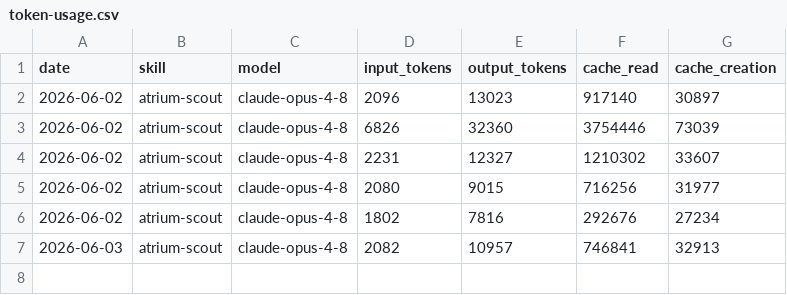
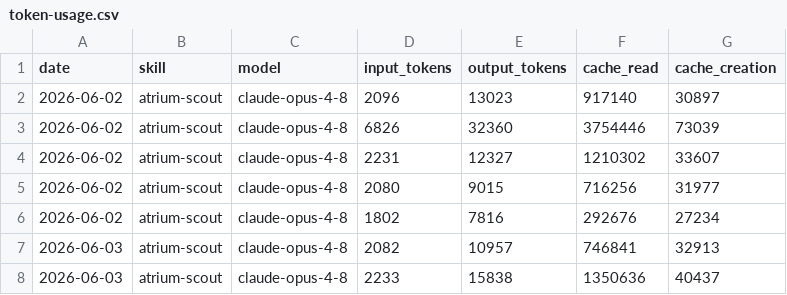
Before and after one commit to Atrium-Hermes/atrium-lighthouse, a CSV file: memory/token-usage.csv, drawn as a sheet; the diff names each change by its address in the sheet, - before the commit and + after, or states it on an @@ line.

Commit message:
chore(atrium-scout): auto-commit 2026-06-03

```diff
--- a/memory/token-usage.csv
+++ b/memory/token-usage.csv
+row 8: 2026-06-03 | atrium-scout | claude-opus-4-8 | 2233 | 15838 | 1350636 | 40437
```
Also changed, not shown: 7 other files.
